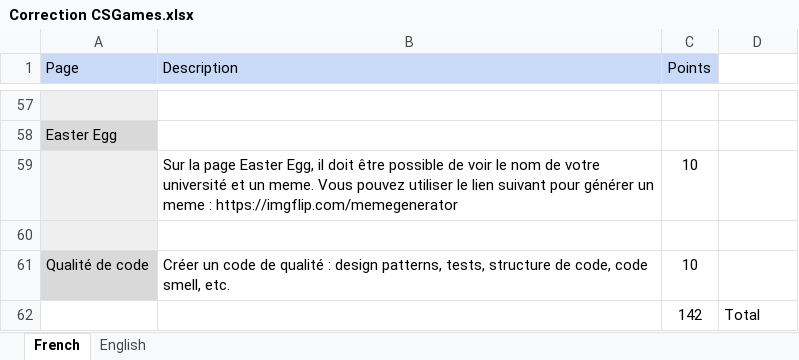
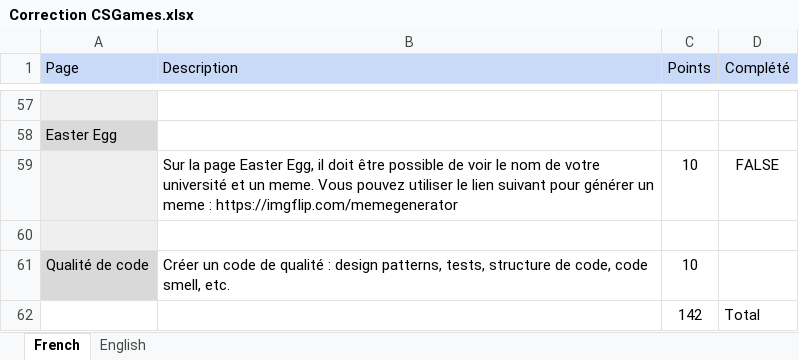
Before and after one commit to ThierryBeaulieu/CSGames_Web_2026, an Excel workbook: Correction CSGames.xlsx, sheet French, drawn as a sheet; only a part is shown, gaps mark what is left out; values as stored, in another font and other column widths than the file's, no borders; charts and pictures not drawn; the diff covers the shown part only; the diff names each change by its address in the sheet, - before the commit and + after, or states it on an @@ line.

```diff
--- a/Correction CSGames.xlsx (sheet French)
+++ b/Correction CSGames.xlsx (sheet French)
-D1: (empty)
+D1: Complété
-D1 fill: none
+D1 fill: #C9DAF8
-D59 (Complété): (empty)
+D59 (Complété): FALSE
```
Also changed, not shown: 43 edited cells elsewhere in this sheet, sheet English, 11 other files.
